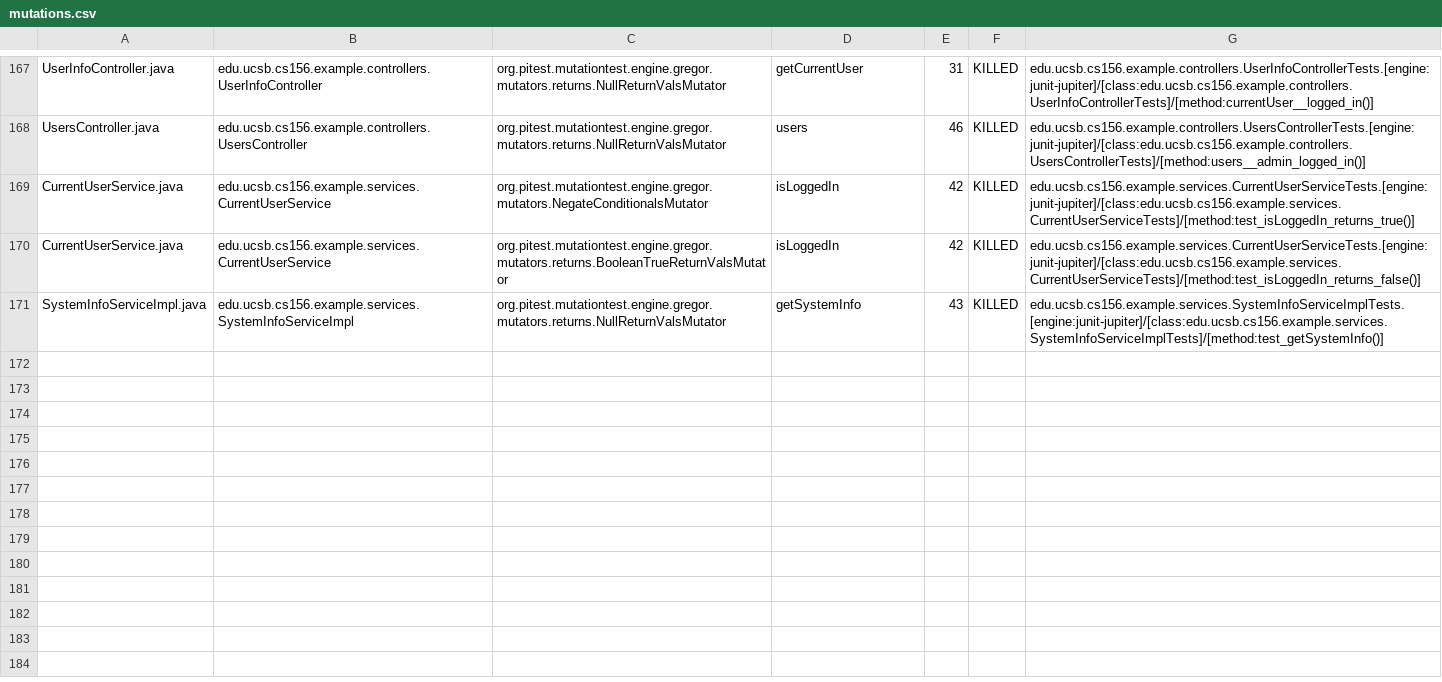
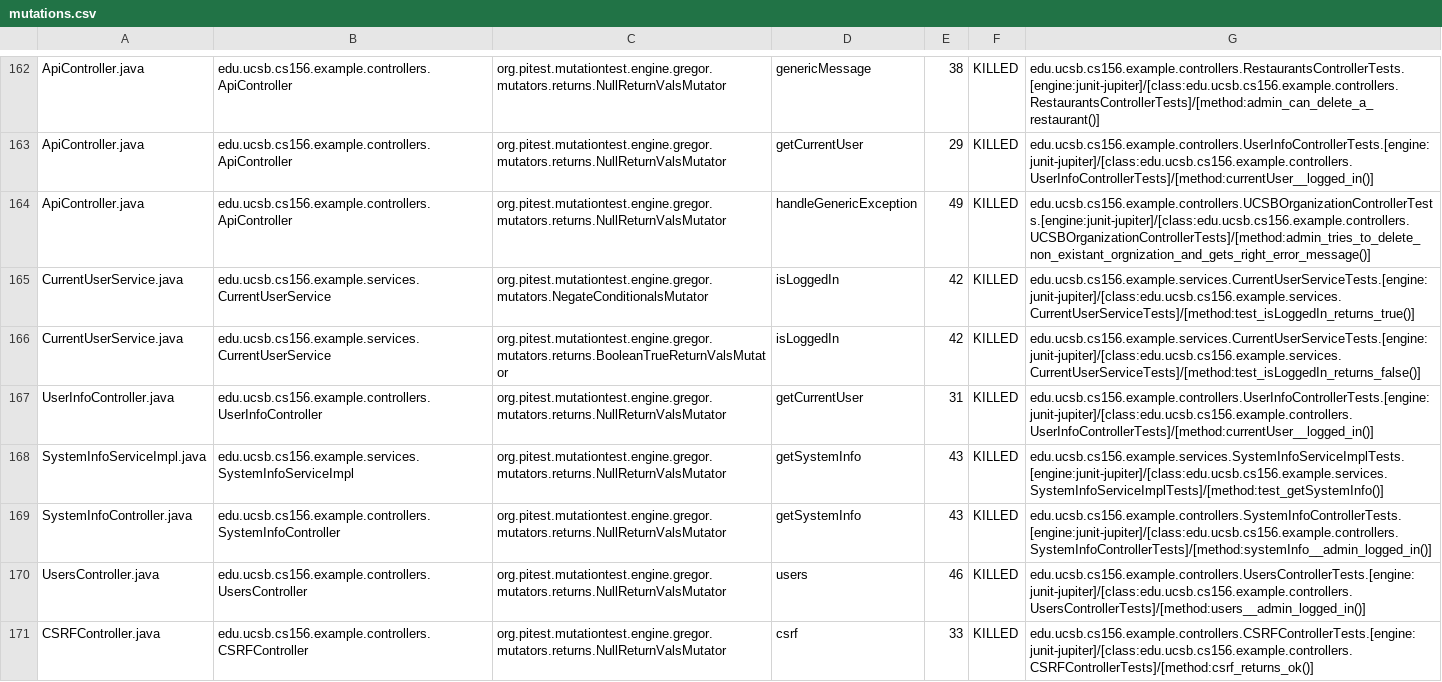
Before and after one commit to ucsb-cs156-f24/team02-f24-10, a CSV file: prs/101/pitest/mutations.csv, drawn as a sheet; only a part is shown, gaps mark what is left out; addresses are those after the commit; the diff covers the shown part only; the diff names each change by its address in the sheet, - before the commit and + after, or states it on an @@ line.

Commit message:
Deploying to gh-pages from @ ucsb-cs156-f24/team02-f24-10@11d55bf49055608b05a546ea162ea1438577defe 🚀

```diff
--- a/prs/101/pitest/mutations.csv
+++ b/prs/101/pitest/mutations.csv
-A162: UserInfoController.java
+A162: ApiController.java
-B162: edu.ucsb.cs156.example.controllers.UserInfoController
+B162: edu.ucsb.cs156.example.controllers.ApiController
-D162: getCurrentUser
+D162: genericMessage
-E162: 31
+E162: 38
-G162: edu.ucsb.cs156.example.controllers.UserInfoControllerTests.[engine:junit-jupiter]/[class:edu.ucsb.cs156.example.controllers.UserInfoControllerTests]/[method:currentUser__logged_in()]
+G162: edu.ucsb.cs156.example.controllers.RestaurantsControllerTests.[engine:junit-jupiter]/[class:edu.ucsb.cs156.example.controllers.RestaurantsControllerTests]/[method:admin_can_delete_a_restaurant()]
@@ row 2 moved to row 163: ApiController.java @@
-A164: UsersController.java
+A164: ApiController.java
-B164: edu.ucsb.cs156.example.controllers.UsersController
+B164: edu.ucsb.cs156.example.controllers.ApiController
-D164: users
+D164: handleGenericException
-E164: 46
+E164: 49
-G164: edu.ucsb.cs156.example.controllers.UsersControllerTests.[engine:junit-jupiter]/[class:edu.ucsb.cs156.example.controllers.UsersControllerTests]/[method:users__admin_logged_in()]
+G164: edu.ucsb.cs156.example.controllers.UCSBOrganizationControllerTests.[engine:junit-jupiter]/[class:edu.ucsb.cs156.example.controllers.UCSBOrganizationControllerTests]/[method:admin_tries_to_delete_non_existant_orgnization_and_gets_right_error_message()]
+row 167: UserInfoController.java | edu.ucsb.cs156.example.controllers.UserInfoController | org.pitest.mutationtest.engine.gregor.mutators.returns.NullReturnValsMutator | getCurrentUser | 31 | KILLED | edu.ucsb.cs156.example.controllers.UserInfoControllerTests.[engine:junit-jupiter]/[class:edu.ucsb.cs156.example.controllers.UserInfoControllerTests]/[method:currentUser__logged_in()]
@@ row 98 moved to row 169: SystemInfoController.java @@
+row 170: UsersController.java | edu.ucsb.cs156.example.controllers.UsersController | org.pitest.mutationtest.engine.gregor.mutators.returns.NullReturnValsMutator | users | 46 | KILLED | edu.ucsb.cs156.example.controllers.UsersControllerTests.[engine:junit-jupiter]/[class:edu.ucsb.cs156.example.controllers.UsersControllerTests]/[method:users__admin_logged_in()]
@@ row 23 moved to row 171: CSRFController.java @@
```
Also changed, not shown: 2 removed rows and 123 moved rows elsewhere in this file, 17 other files.
